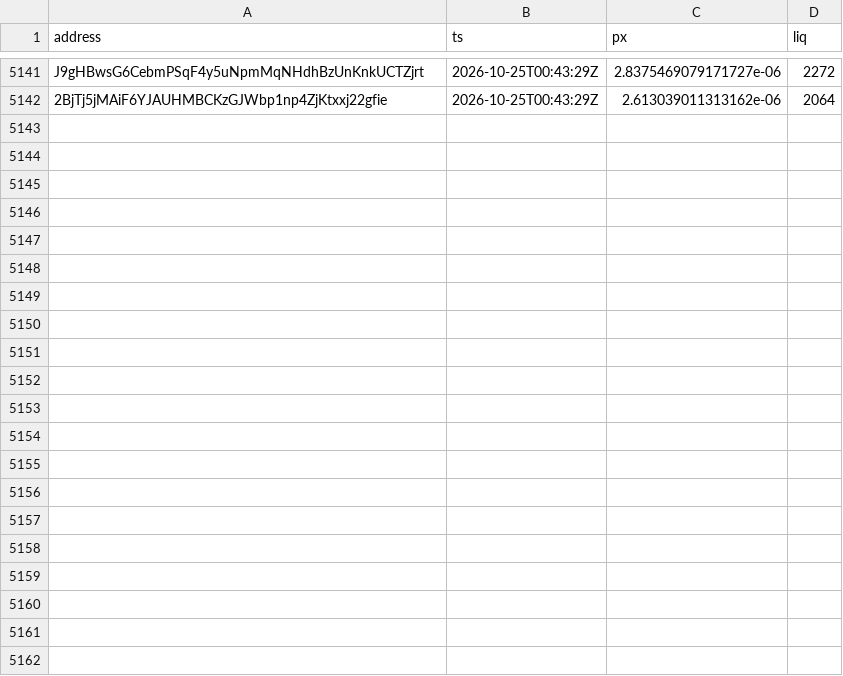
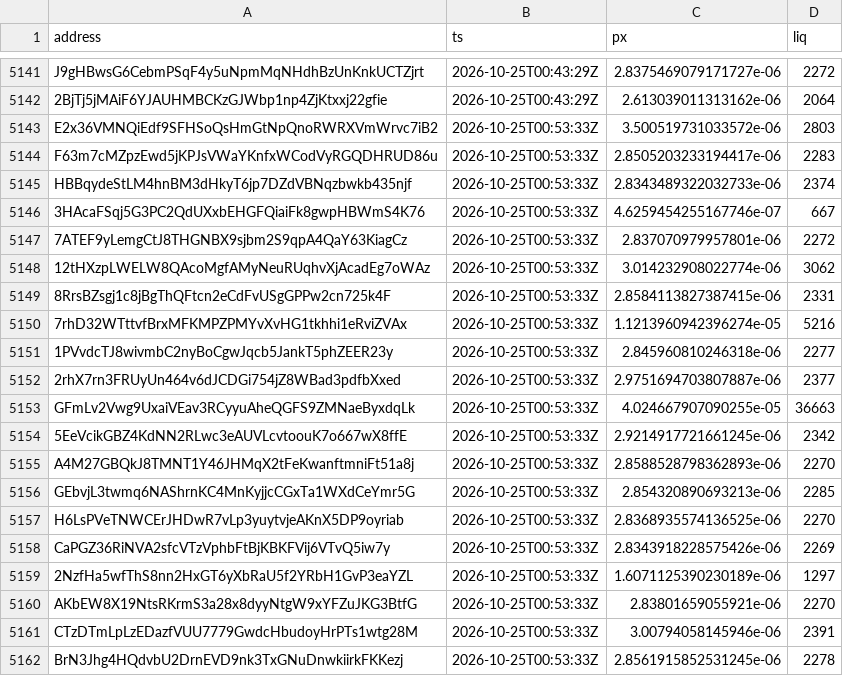
Before and after one commit to westphal03/meme-scanner, a CSV file: data/double_px.csv, drawn as a sheet; only a part is shown, gaps mark what is left out; the diff names each change by its address in the sheet, - before the commit and + after, or states it on an @@ line.

```diff
--- a/data/double_px.csv
+++ b/data/double_px.csv
+row 5143: E2x36VMNQiEdf9SFHSoQsHmGtNpQnoRWRXVmWrvc7iB2 | 2026-10-25T00:53:33Z | 3.500519731033572e-06 | 2803
+row 5144: F63m7cMZpzEwd5jKPJsVWaYKnfxWCodVyRGQDHRUD86u | 2026-10-25T00:53:33Z | 2.8505203233194417e-06 | 2283
+row 5145: HBBqydeStLM4hnBM3dHkyT6jp7DZdVBNqzbwkb435njf | 2026-10-25T00:53:33Z | 2.8343489322032733e-06 | 2374
+row 5146: 3HAcaFSqj5G3PC2QdUXxbEHGFQiaiFk8gwpHBWmS4K76 | 2026-10-25T00:53:33Z | 4.6259454255167746e-07 | 667
+row 5147: 7ATEF9yLemgCtJ8THGNBX9sjbm2S9qpA4QaY63KiagCz | 2026-10-25T00:53:33Z | 2.837070979957801e-06 | 2272
+row 5148: 12tHXzpLWELW8QAcoMgfAMyNeuRUqhvXjAcadEg7oWAz | 2026-10-25T00:53:33Z | 3.014232908022774e-06 | 3062
+row 5149: 8RrsBZsgj1c8jBgThQFtcn2eCdFvUSgGPPw2cn725k4F | 2026-10-25T00:53:33Z | 2.8584113827387415e-06 | 2331
+row 5150: 7rhD32WTttvfBrxMFKMPZPMYvXvHG1tkhhi1eRviZVAx | 2026-10-25T00:53:33Z | 1.1213960942396274e-05 | 5216
+row 5151: 1PVvdcTJ8wivmbC2nyBoCgwJqcb5JankT5phZEER23y | 2026-10-25T00:53:33Z | 2.845960810246318e-06 | 2277
+row 5152: 2rhX7rn3FRUyUn464v6dJCDGi754jZ8WBad3pdfbXxed | 2026-10-25T00:53:33Z | 2.9751694703807887e-06 | 2377
+row 5153: GFmLv2Vwg9UxaiVEav3RCyyuAheQGFS9ZMNaeByxdqLk | 2026-10-25T00:53:33Z | 4.024667907090255e-05 | 36663
+row 5154: 5EeVcikGBZ4KdNN2RLwc3eAUVLcvtoouK7o667wX8ffE | 2026-10-25T00:53:33Z | 2.9214917721661245e-06 | 2342
+row 5155: A4M27GBQkJ8TMNT1Y46JHMqX2tFeKwanftmniFt51a8j | 2026-10-25T00:53:33Z | 2.8588528798362893e-06 | 2270
+row 5156: GEbvjL3twmq6NAShrnKC4MnKyjjcCGxTa1WXdCeYmr5G | 2026-10-25T00:53:33Z | 2.854320890693213e-06 | 2285
+row 5157: H6LsPVeTNWCErJHDwR7vLp3yuytvjeAKnX5DP9oyriab | 2026-10-25T00:53:33Z | 2.8368935574136525e-06 | 2270
+row 5158: CaPGZ36RiNVA2sfcVTzVphbFtBjKBKFVij6VTvQ5iw7y | 2026-10-25T00:53:33Z | 2.8343918228575426e-06 | 2269
+row 5159: 2NzfHa5wfThS8nn2HxGT6yXbRaU5f2YRbH1GvP3eaYZL | 2026-10-25T00:53:33Z | 1.6071125390230189e-06 | 1297
+row 5160: AKbEW8X19NtsRKrmS3a28x8dyyNtgW9xYFZuJKG3BtfG | 2026-10-25T00:53:33Z | 2.83801659055921e-06 | 2270
+row 5161: CTzDTmLpLzEDazfVUU7779GwdcHbudoyHrPTs1wtg28M | 2026-10-25T00:53:33Z | 3.00794058145946e-06 | 2391
+row 5162: BrN3Jhg4HQdvbU2DrnEVD9nk3TxGNuDnwkiirkFKKezj | 2026-10-25T00:53:33Z | 2.8561915852531245e-06 | 2278
```
Also changed, not shown: data/double_book.csv, data/enrich.csv, 3 other files.
